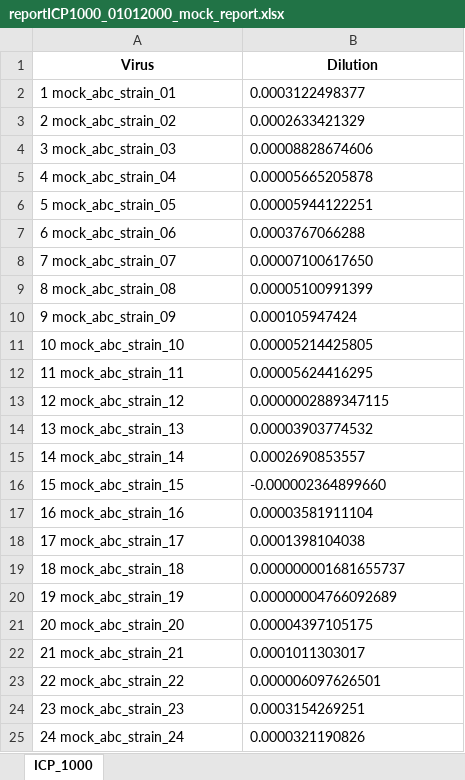
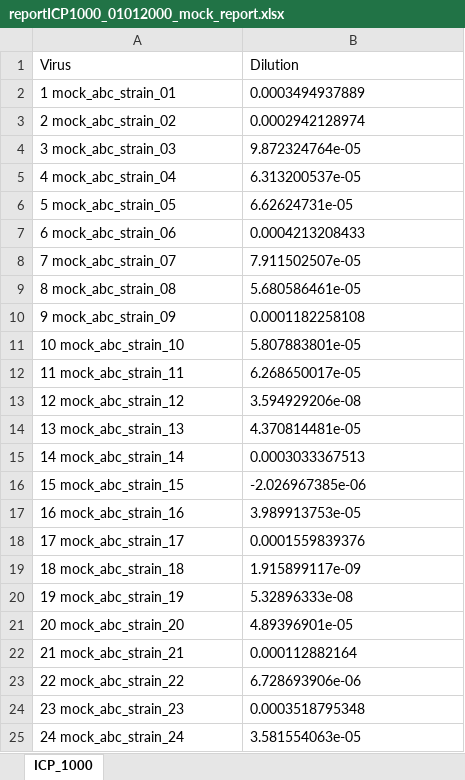
Before and after one commit to CDCgov/jaspr, an Excel workbook: example_data/ICP/Celigo/reportICP1000_01012000_mock_report.xlsx, sheet ICP_1000, drawn as a sheet; values as stored, in another font and other column widths than the file's, no borders; the diff names each change by its address in the sheet, - before the commit and + after, or states it on an @@ line.

Commit message:
Update ICP mock report

```diff
--- a/example_data/ICP/Celigo/reportICP1000_01012000_mock_report.xlsx (sheet ICP_1000)
+++ b/example_data/ICP/Celigo/reportICP1000_01012000_mock_report.xlsx (sheet ICP_1000)
@@ A1:B1 bold: on → off, alignment: center → left @@
-B2 (Dilution): 0.0003122498377
+B2 (Dilution): 0.0003494937889
-B3 (Dilution): 0.0002633421329
+B3 (Dilution): 0.0002942128974
-B4 (Dilution): 0.00008828674606
+B4 (Dilution): 9.872324764e-05
-B5 (Dilution): 0.00005665205878
+B5 (Dilution): 6.313200537e-05
-B6 (Dilution): 0.00005944122251
+B6 (Dilution): 6.62624731e-05
-B7 (Dilution): 0.0003767066288
+B7 (Dilution): 0.0004213208433
-B8 (Dilution): 0.00007100617650
+B8 (Dilution): 7.911502507e-05
-B9 (Dilution): 0.00005100991399
+B9 (Dilution): 5.680586461e-05
-B10 (Dilution): 0.000105947424
+B10 (Dilution): 0.0001182258108
-B11 (Dilution): 0.00005214425805
+B11 (Dilution): 5.807883801e-05
-B12 (Dilution): 0.00005624416295
+B12 (Dilution): 6.268650017e-05
-B13 (Dilution): 0.0000002889347115
+B13 (Dilution): 3.594929206e-08
-B14 (Dilution): 0.00003903774532
+B14 (Dilution): 4.370814481e-05
-B15 (Dilution): 0.0002690853557
+B15 (Dilution): 0.0003033367513
-B16 (Dilution): -0.000002364899660
+B16 (Dilution): -2.026967385e-06
-B17 (Dilution): 0.00003581911104
+B17 (Dilution): 3.989913753e-05
-B18 (Dilution): 0.0001398104038
+B18 (Dilution): 0.0001559839376
-B19 (Dilution): 0.000000001681655737
+B19 (Dilution): 1.915899117e-09
-B20 (Dilution): 0.00000004766092689
+B20 (Dilution): 5.32896333e-08
-B21 (Dilution): 0.00004397105175
+B21 (Dilution): 4.89396901e-05
-B22 (Dilution): 0.0001011303017
+B22 (Dilution): 0.000112882164
-B23 (Dilution): 0.000006097626501
+B23 (Dilution): 6.728693906e-06
-B24 (Dilution): 0.0003154269251
+B24 (Dilution): 0.0003518795348
-B25 (Dilution): 0.0000321190826
+B25 (Dilution): 3.581554063e-05
```
